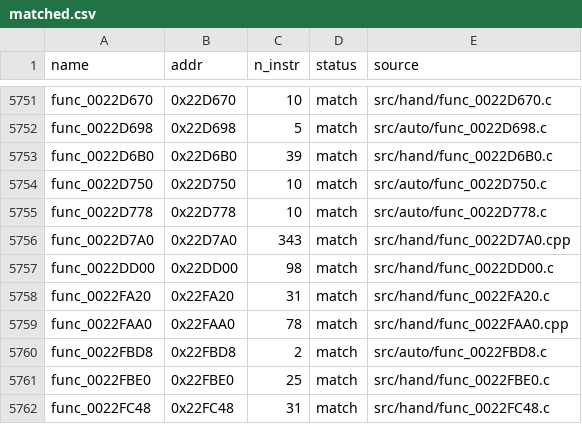
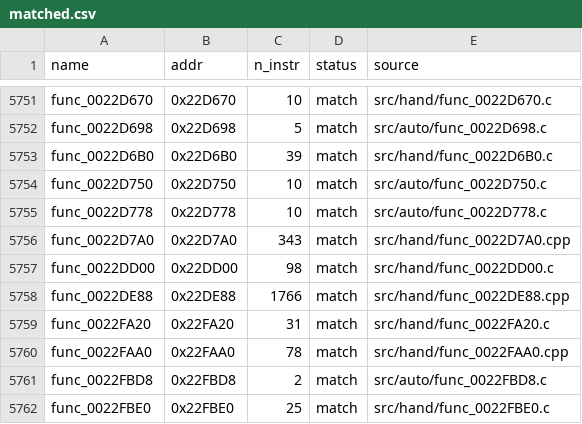
Before and after one commit to Komasia/sly2-decomp, a CSV file: config/matched.csv, drawn as a sheet; only a part is shown, gaps mark what is left out; the shorter side is filled out with more unchanged rows; the diff names each change by its address in the sheet, - before the commit and + after, or states it on an @@ line.

```diff
--- a/config/matched.csv
+++ b/config/matched.csv
+row 5758: func_0022DE88 | 0x22DE88 | 1766 | match | src/hand/func_0022DE88.cpp
```
Also changed, not shown: config/progress_history.csv, 1 other file.
